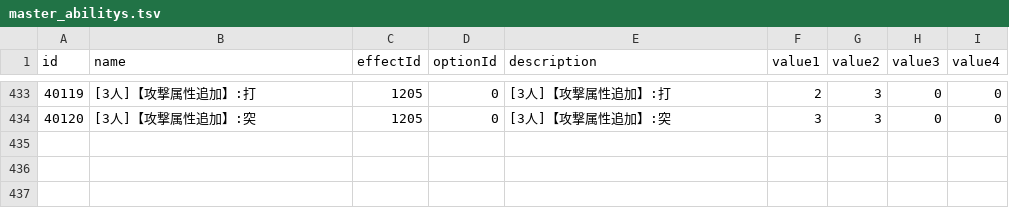
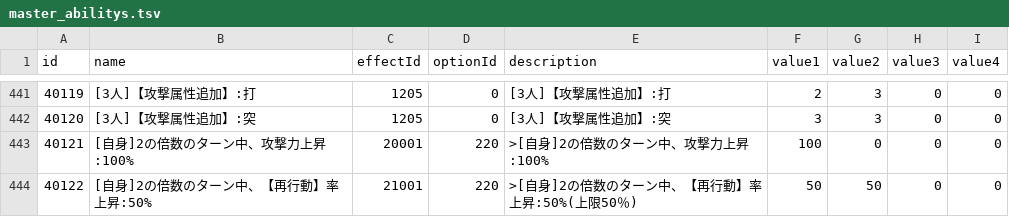
Before and after one commit to game4353/fkg_data, a TSV file: master/master_abilitys.tsv, drawn as a sheet; only a part is shown, gaps mark what is left out; the diff covers the shown part only; the diff names each change by its address in the sheet, - before the commit and + after, or states it on an @@ line.

```diff
--- a/master/master_abilitys.tsv
+++ b/master/master_abilitys.tsv
+row 443: 40121 | [自身]2の倍数のターン中、攻撃力上昇:100% | 20001 | 220 | >[自身]2の倍数のターン中、攻撃力上昇:100% | 100 | 0 | 0 | 0
+row 444: 40122 | [自身]2の倍数のターン中、【再行動】率上昇:50% | 21001 | 220 | >[自身]2の倍数のターン中、【再行動】率上昇:50%(上限50％) | 50 | 50 | 0 | 0
```
Also changed, not shown: 9 added rows elsewhere in this file, master/masterCharacterEquipment.tsv, master/masterCharacterLeaderSkillDescription.tsv, 35 other files.
